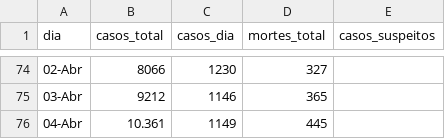
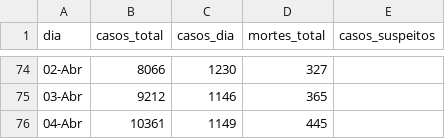
Before and after one commit to ga-fleury/Coronavirus-Brasil, a CSV file: data/brasil_full.csv, drawn as a sheet; only a part is shown, gaps mark what is left out.

Commit message:
bugfix

```diff
--- a/data/brasil_full.csv
+++ b/data/brasil_full.csv
@@ -75,2 +75,2 @@
 03-Abr,9212,1146,365,
-04-Abr,10.361,1149,445
+04-Abr,10361,1149,445,
```
